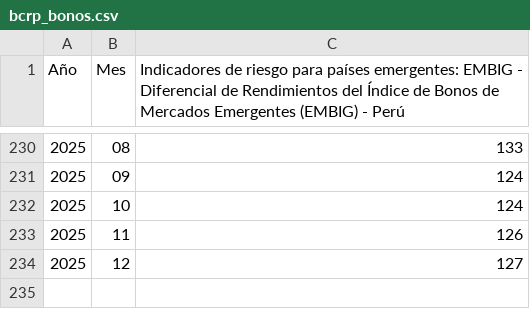
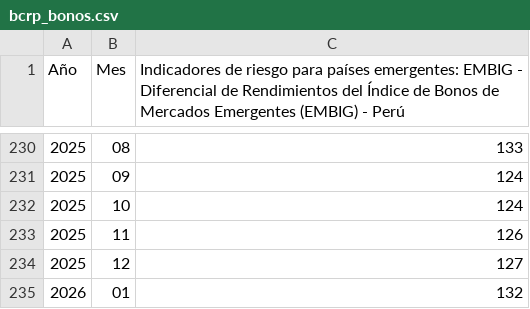
Before and after one commit to DiogoFabricioAG/CO2-Grupo-4, a CSV file: PARCIAL/bcrp_bonos.csv, drawn as a sheet; only a part is shown, gaps mark what is left out.

```diff
--- a/PARCIAL/bcrp_bonos.csv
+++ b/PARCIAL/bcrp_bonos.csv
@@ -234 +234,2 @@ Año,Mes,Indicadores de riesgo para países emergentes: EMBIG - Diferencial de R
 2025,12,127
+2026,01,132
```
